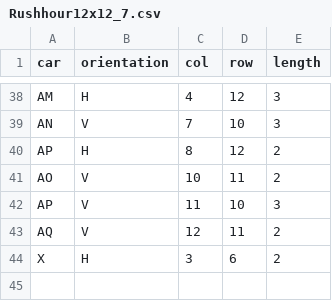
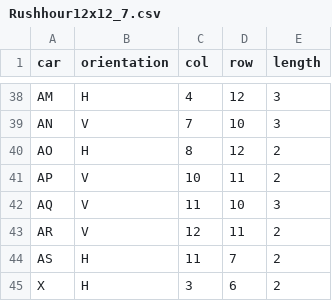
Before and after one commit to error404teamnamenotfound/Rushhour, a CSV file: data/Rushhour12x12_7.csv, drawn as a sheet; only a part is shown, gaps mark what is left out.

```diff
--- a/data/Rushhour12x12_7.csv
+++ b/data/Rushhour12x12_7.csv
@@ -39,6 +39,7 @@ AM,H,4,12,3
 AN,V,7,10,3
-AP,H,8,12,2
-AO,V,10,11,2
-AP,V,11,10,3
-AQ,V,12,11,2
+AO,H,8,12,2
+AP,V,10,11,2
+AQ,V,11,10,3
+AR,V,12,11,2
+AS,H,11,7,2
 X,H,3,6,2
```
Also changed, not shown: 12 other files.
